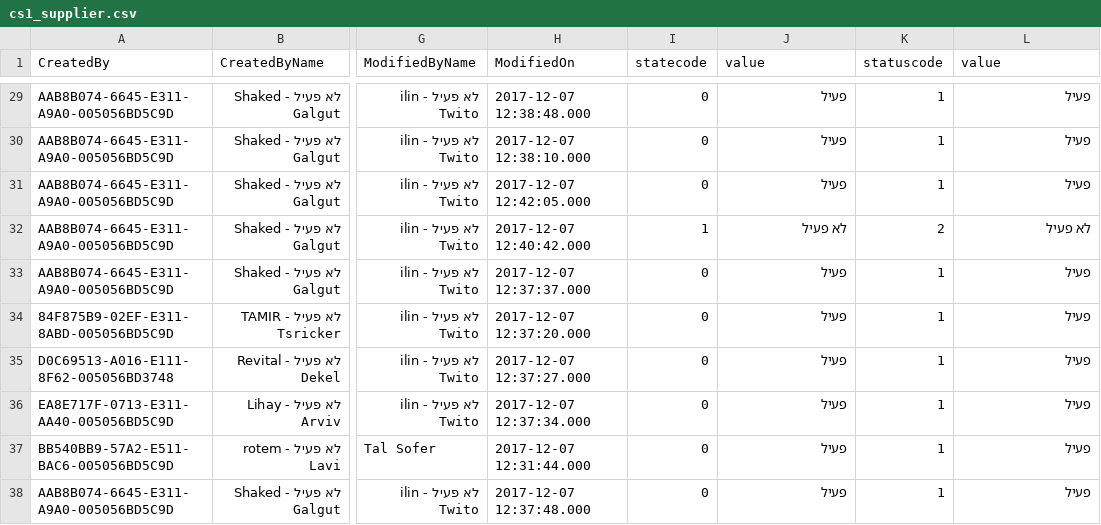
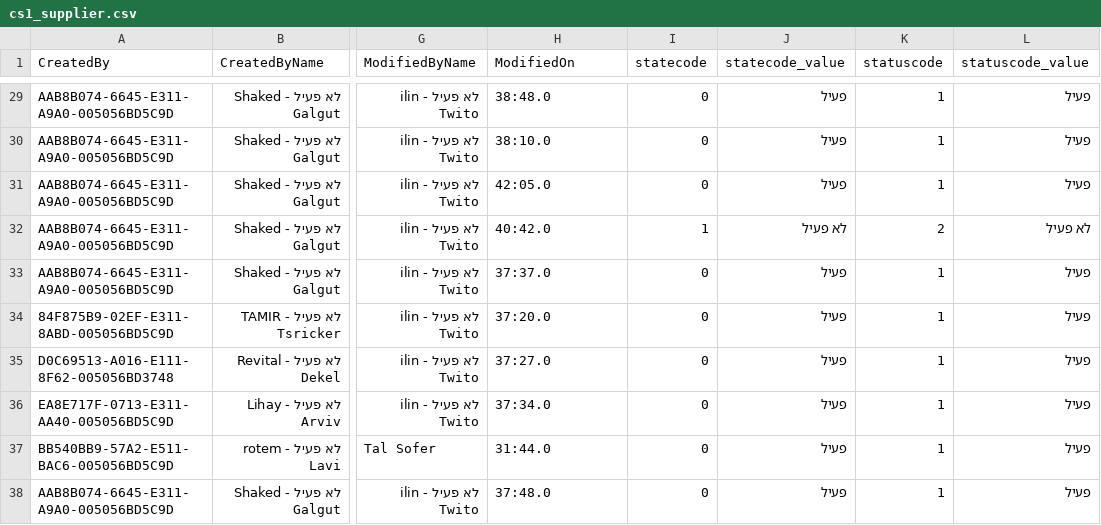
Before and after one commit to hn2/holisticcrm-data-migration, a CSV file: Source/cs1_supplier.csv, drawn as a sheet; only a part is shown, gaps mark what is left out; the diff covers the shown part only; the diff names each change by its address in the sheet, - before the commit and + after, or states it on an @@ line.

```diff
--- a/Source/cs1_supplier.csv
+++ b/Source/cs1_supplier.csv
-J1: value
+J1: statecode_value
-L1: value
+L1: statuscode_value
-H29 (ModifiedOn): 2017-12-07 12:38:48.000
+H29 (ModifiedOn): 38:48.0
-H30 (ModifiedOn): 2017-12-07 12:38:10.000
+H30 (ModifiedOn): 38:10.0
-H31 (ModifiedOn): 2017-12-07 12:42:05.000
+H31 (ModifiedOn): 42:05.0
-H32 (ModifiedOn): 2017-12-07 12:40:42.000
+H32 (ModifiedOn): 40:42.0
-H33 (ModifiedOn): 2017-12-07 12:37:37.000
+H33 (ModifiedOn): 37:37.0
-H34 (ModifiedOn): 2017-12-07 12:37:20.000
+H34 (ModifiedOn): 37:20.0
-H35 (ModifiedOn): 2017-12-07 12:37:27.000
+H35 (ModifiedOn): 37:27.0
-H36 (ModifiedOn): 2017-12-07 12:37:34.000
+H36 (ModifiedOn): 37:34.0
-H37 (ModifiedOn): 2017-12-07 12:31:44.000
+H37 (ModifiedOn): 31:44.0
-H38 (ModifiedOn): 2017-12-07 12:37:48.000
+H38 (ModifiedOn): 37:48.0
```
Also changed, not shown: 27 edited cells elsewhere in this file, 4 other files.
